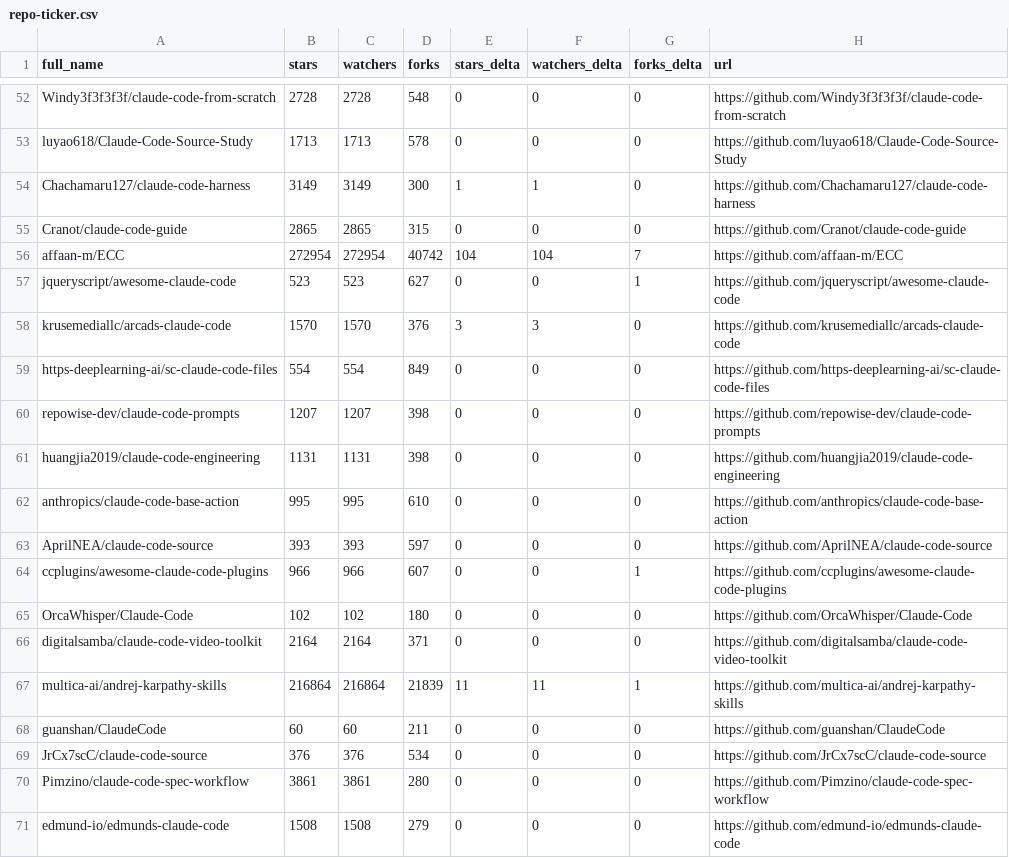
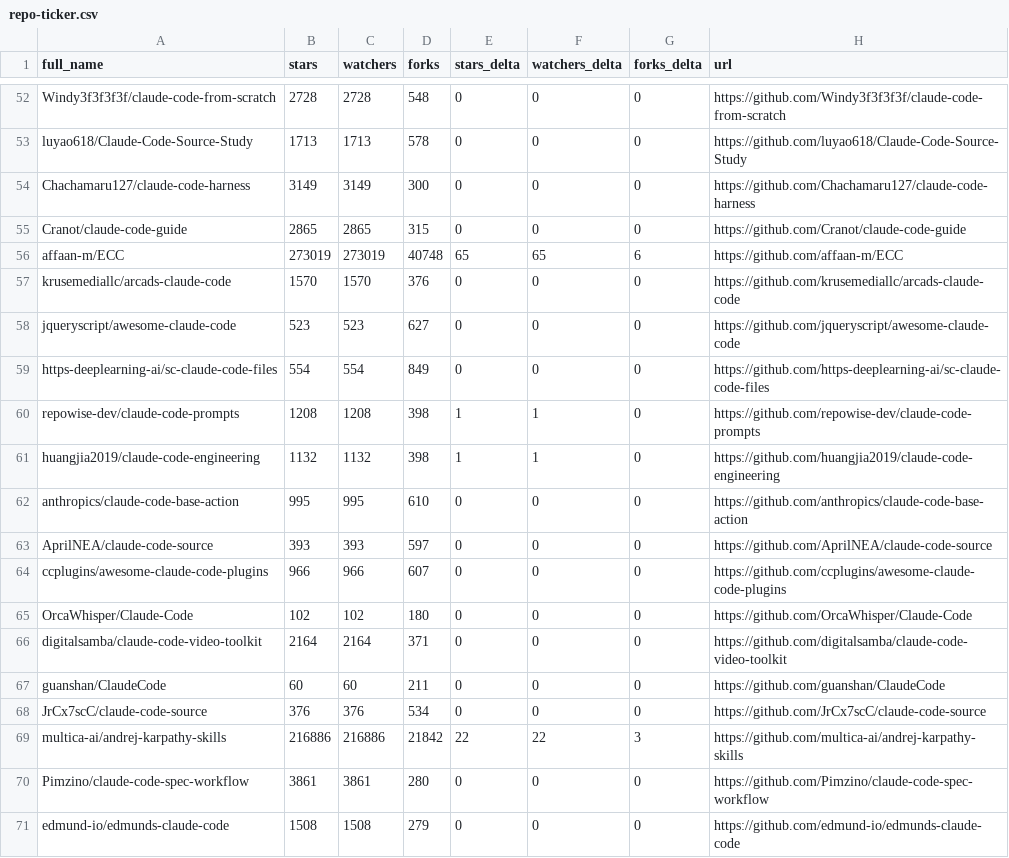
Before and after one commit to luzobyi-cyber/awesome-claude-code, a CSV file: data/repo-ticker.csv, drawn as a sheet; only a part is shown, gaps mark what is left out; the diff covers the shown part only.

```diff
--- a/data/repo-ticker.csv
+++ b/data/repo-ticker.csv
@@ -53,18 +53,18 @@ Windy3f3f3f3f/claude-code-from-scratch,2728,2728,548,0,0,0,https://github.com/Wi
 luyao618/Claude-Code-Source-Study,1713,1713,578,0,0,0,https://github.com/luyao618/Claude-Code-Source-Study
-Chachamaru127/claude-code-harness,3149,3149,300,1,1,0,https://github.com/Chachamaru127/claude-code-harness
+Chachamaru127/claude-code-harness,3149,3149,300,0,0,0,https://github.com/Chachamaru127/claude-code-harness
 Cranot/claude-code-guide,2865,2865,315,0,0,0,https://github.com/Cranot/claude-code-guide
-affaan-m/ECC,272954,272954,40742,104,104,7,https://github.com/affaan-m/ECC
-jqueryscript/awesome-claude-code,523,523,627,0,0,1,https://github.com/jqueryscript/awesome-claude-code
-krusemediallc/arcads-claude-code,1570,1570,376,3,3,0,https://github.com/krusemediallc/arcads-claude-code
+affaan-m/ECC,273019,273019,40748,65,65,6,https://github.com/affaan-m/ECC
+krusemediallc/arcads-claude-code,1570,1570,376,0,0,0,https://github.com/krusemediallc/arcads-claude-code
+jqueryscript/awesome-claude-code,523,523,627,0,0,0,https://github.com/jqueryscript/awesome-claude-code
 https-deeplearning-ai/sc-claude-code-files,554,554,849,0,0,0,https://github.com/https-deeplearning-ai/sc-claude-code-files
-repowise-dev/claude-code-prompts,1207,1207,398,0,0,0,https://github.com/repowise-dev/claude-code-prompts
-huangjia2019/claude-code-engineering,1131,1131,398,0,0,0,https://github.com/huangjia2019/claude-code-engineering
+repowise-dev/claude-code-prompts,1208,1208,398,1,1,0,https://github.com/repowise-dev/claude-code-prompts
+huangjia2019/claude-code-engineering,1132,1132,398,1,1,0,https://github.com/huangjia2019/claude-code-engineering
 anthropics/claude-code-base-action,995,995,610,0,0,0,https://github.com/anthropics/claude-code-base-action
 AprilNEA/claude-code-source,393,393,597,0,0,0,https://github.com/AprilNEA/claude-code-source
-ccplugins/awesome-claude-code-plugins,966,966,607,0,0,1,https://github.com/ccplugins/awesome-claude-code-plugins
+ccplugins/awesome-claude-code-plugins,966,966,607,0,0,0,https://github.com/ccplugins/awesome-claude-code-plugins
 OrcaWhisper/Claude-Code,102,102,180,0,0,0,https://github.com/OrcaWhisper/Claude-Code
 digitalsamba/claude-code-video-toolkit,2164,2164,371,0,0,0,https://github.com/digitalsamba/claude-code-video-toolkit
-multica-ai/andrej-karpathy-skills,216864,216864,21839,11,11,1,https://github.com/multica-ai/andrej-karpathy-skills
 guanshan/ClaudeCode,60,60,211,0,0,0,https://github.com/guanshan/ClaudeCode
 JrCx7scC/claude-code-source,376,376,534,0,0,0,https://github.com/JrCx7scC/claude-code-source
+multica-ai/andrej-karpathy-skills,216886,216886,21842,22,22,3,https://github.com/multica-ai/andrej-karpathy-skills
 Pimzino/claude-code-spec-workflow,3861,3861,280,0,0,0,https://github.com/Pimzino/claude-code-spec-workflow
```
Also changed, not shown: 5 moved rows and 87 edited cells elsewhere in this file, 2 other files.
